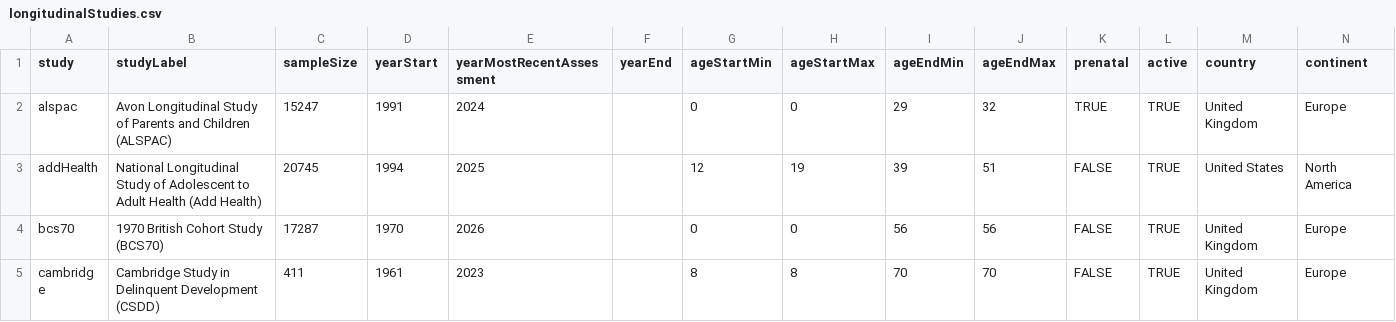
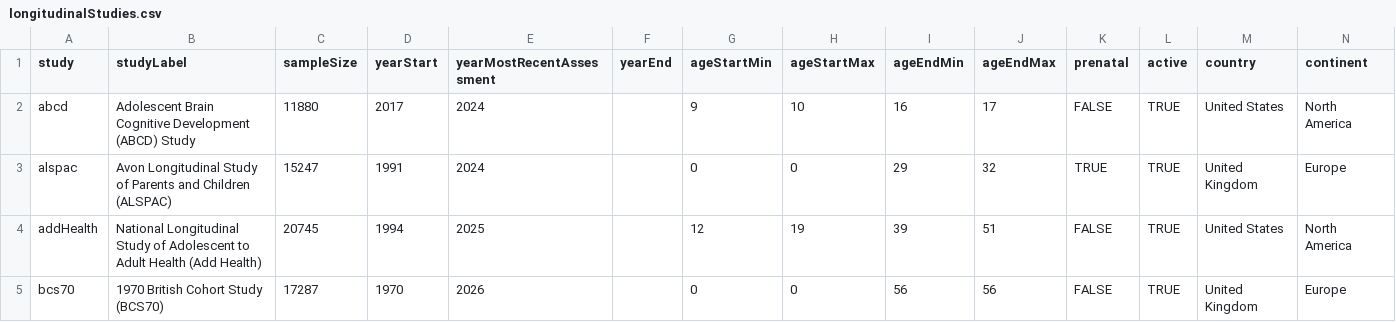
Before and after one commit to DevPsyLab/studying-psychopathology-development-lifespan, a CSV file: Data/longitudinalStudies.csv, drawn as a sheet; only a part is shown; the shorter side is filled out with more unchanged rows; the diff names each change by its address in the sheet, - before the commit and + after, or states it on an @@ line.

Commit message:
20260611 - ABCD study

```diff
--- a/Data/longitudinalStudies.csv
+++ b/Data/longitudinalStudies.csv
+row 2: abcd | Adolescent Brain Cognitive Development (ABCD) Study | 11880 | 2017 | 2024 |  | 9 | 10 | 16 | 17 | FALSE | TRUE | United States | North America
```
